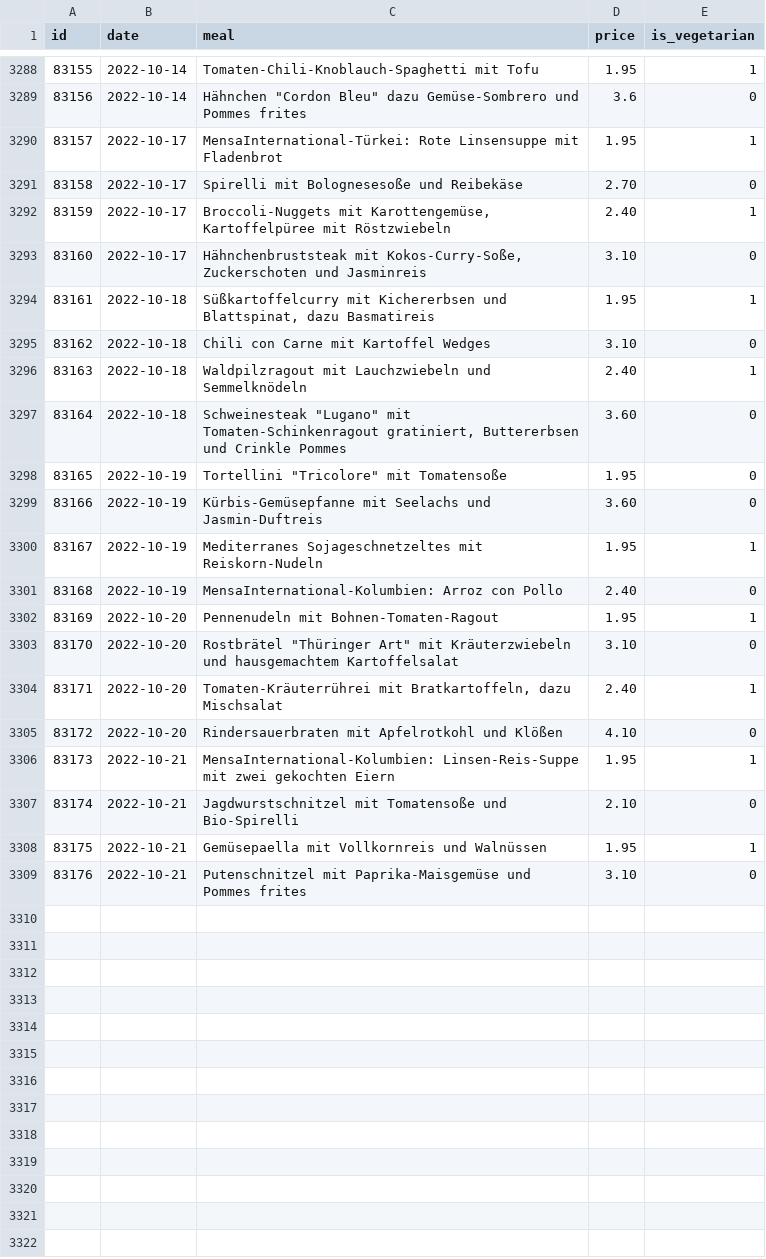
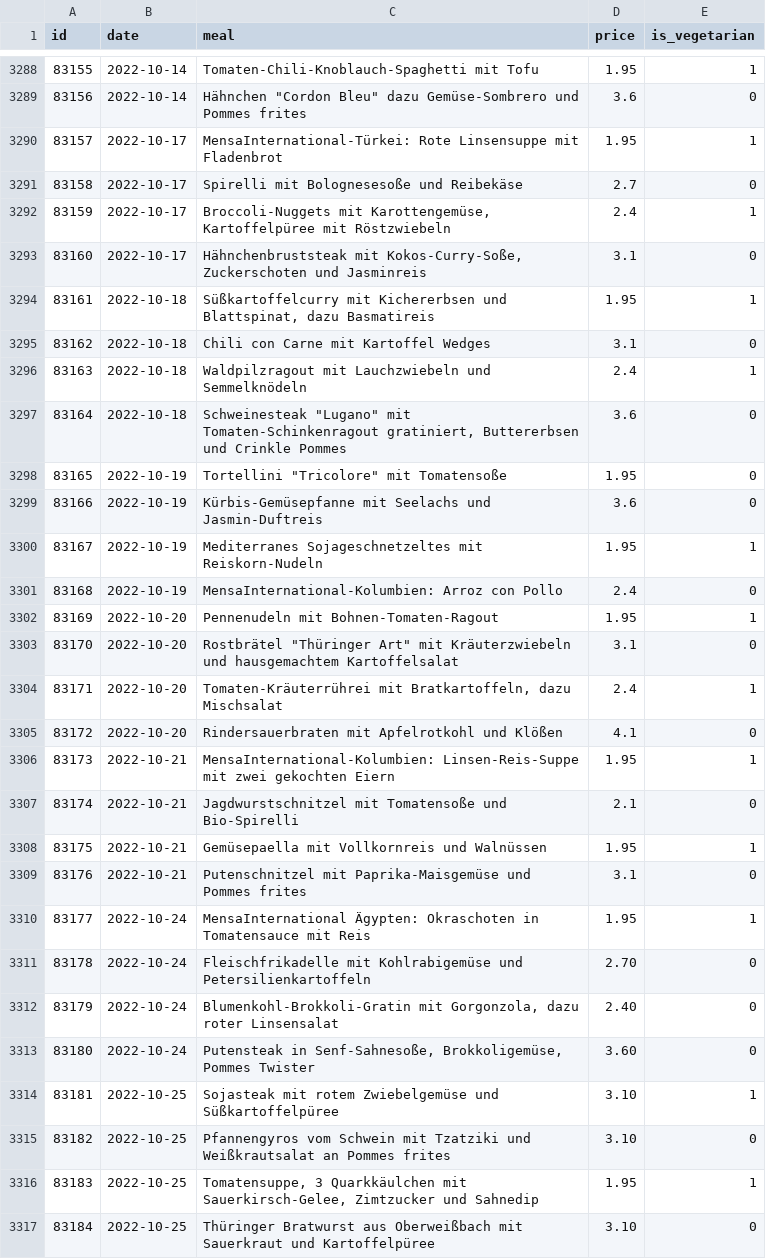
Before and after one commit to Nicolas301/mensacast, a CSV file: mensa_dump.csv, drawn as a sheet; only a part is shown, gaps mark what is left out; the diff covers the shown part only.

Commit message:
update mensa_dump.csv

```diff
--- a/mensa_dump.csv
+++ b/mensa_dump.csv
@@ -3290,20 +3290,28 @@ id,date,meal,price,is_vegetarian
 83157,2022-10-17,MensaInternational-Türkei: Rote Linsensuppe mit Fladenbrot,1.95,1
-83158,2022-10-17,Spirelli mit Bolognesesoße und Reibekäse,2.70,0
-83159,2022-10-17,"Broccoli-Nuggets mit Karottengemüse, Kartoffelpüree mit Röstzwiebeln",2.40,1
-83160,2022-10-17,"Hähnchenbruststeak mit Kokos-Curry-Soße, Zuckerschoten und Jasminreis",3.10,0
+83158,2022-10-17,Spirelli mit Bolognesesoße und Reibekäse,2.7,0
+83159,2022-10-17,"Broccoli-Nuggets mit Karottengemüse, Kartoffelpüree mit Röstzwiebeln",2.4,1
+83160,2022-10-17,"Hähnchenbruststeak mit Kokos-Curry-Soße, Zuckerschoten und Jasminreis",3.1,0
 83161,2022-10-18,"Süßkartoffelcurry mit Kichererbsen und Blattspinat, dazu Basmatireis",1.95,1
-83162,2022-10-18,Chili con Carne mit Kartoffel Wedges,3.10,0
-83163,2022-10-18,Waldpilzragout mit Lauchzwiebeln und Semmelknödeln,2.40,1
-83164,2022-10-18,"Schweinesteak ""Lugano"" mit Tomaten-Schinkenragout gratiniert, Buttererbsen und Crinkle Pommes",3.60,0
+83162,2022-10-18,Chili con Carne mit Kartoffel Wedges,3.1,0
+83163,2022-10-18,Waldpilzragout mit Lauchzwiebeln und Semmelknödeln,2.4,1
+83164,2022-10-18,"Schweinesteak ""Lugano"" mit Tomaten-Schinkenragout gratiniert, Buttererbsen und Crinkle Pommes",3.6,0
 83165,2022-10-19,"Tortellini ""Tricolore"" mit Tomatensoße",1.95,0
-83166,2022-10-19,Kürbis-Gemüsepfanne mit Seelachs und Jasmin-Duftreis,3.60,0
+83166,2022-10-19,Kürbis-Gemüsepfanne mit Seelachs und Jasmin-Duftreis,3.6,0
 83167,2022-10-19,Mediterranes Sojageschnetzeltes mit Reiskorn-Nudeln,1.95,1
-83168,2022-10-19,MensaInternational-Kolumbien: Arroz con Pollo,2.40,0
+83168,2022-10-19,MensaInternational-Kolumbien: Arroz con Pollo,2.4,0
 83169,2022-10-20,Pennenudeln mit Bohnen-Tomaten-Ragout,1.95,1
-83170,2022-10-20,"Rostbrätel ""Thüringer Art"" mit Kräuterzwiebeln und hausgemachtem Kartoffelsalat",3.10,0
-83171,2022-10-20,"Tomaten-Kräuterrührei mit Bratkartoffeln, dazu Mischsalat",2.40,1
-83172,2022-10-20,Rindersauerbraten mit Apfelrotkohl und Klößen,4.10,0
+83170,2022-10-20,"Rostbrätel ""Thüringer Art"" mit Kräuterzwiebeln und hausgemachtem Kartoffelsalat",3.1,0
+83171,2022-10-20,"Tomaten-Kräuterrührei mit Bratkartoffeln, dazu Mischsalat",2.4,1
+83172,2022-10-20,Rindersauerbraten mit Apfelrotkohl und Klößen,4.1,0
 83173,2022-10-21,MensaInternational-Kolumbien: Linsen-Reis-Suppe mit zwei gekochten Eiern,1.95,1
-83174,2022-10-21,Jagdwurstschnitzel mit Tomatensoße und Bio-Spirelli,2.10,0
+83174,2022-10-21,Jagdwurstschnitzel mit Tomatensoße und Bio-Spirelli,2.1,0
 83175,2022-10-21,Gemüsepaella mit Vollkornreis und Walnüssen,1.95,1
-83176,2022-10-21,Putenschnitzel mit Paprika-Maisgemüse und Pommes frites,3.10,0
+83176,2022-10-21,Putenschnitzel mit Paprika-Maisgemüse und Pommes frites,3.1,0
+83177,2022-10-24,MensaInternational Ägypten: Okraschoten in Tomatensauce mit Reis,1.95,1
+83178,2022-10-24,Fleischfrikadelle mit Kohlrabigemüse und Petersilienkartoffeln,2.70,0
+83179,2022-10-24,"Blumenkohl-Brokkoli-Gratin mit Gorgonzola, dazu roter Linsensalat",2.40,0
+83180,2022-10-24,"Putensteak in Senf-Sahnesoße, Brokkoligemüse, Pommes Twister",3.60,0
+83181,2022-10-25,Sojasteak mit rotem Zwiebelgemüse und Süßkartoffelpüree,3.10,1
+83182,2022-10-25,Pfannengyros vom Schwein mit Tzatziki und Weißkrautsalat an Pommes frites,3.10,0
+83183,2022-10-25,"Tomatensuppe, 3 Quarkkäulchen mit Sauerkirsch-Gelee, Zimtzucker und Sahnedip",1.95,1
+83184,2022-10-25,Thüringer Bratwurst aus Oberweißbach mit Sauerkraut und Kartoffelpüree,3.10,0
```
Also changed, not shown: 12 added rows elsewhere in this file.
